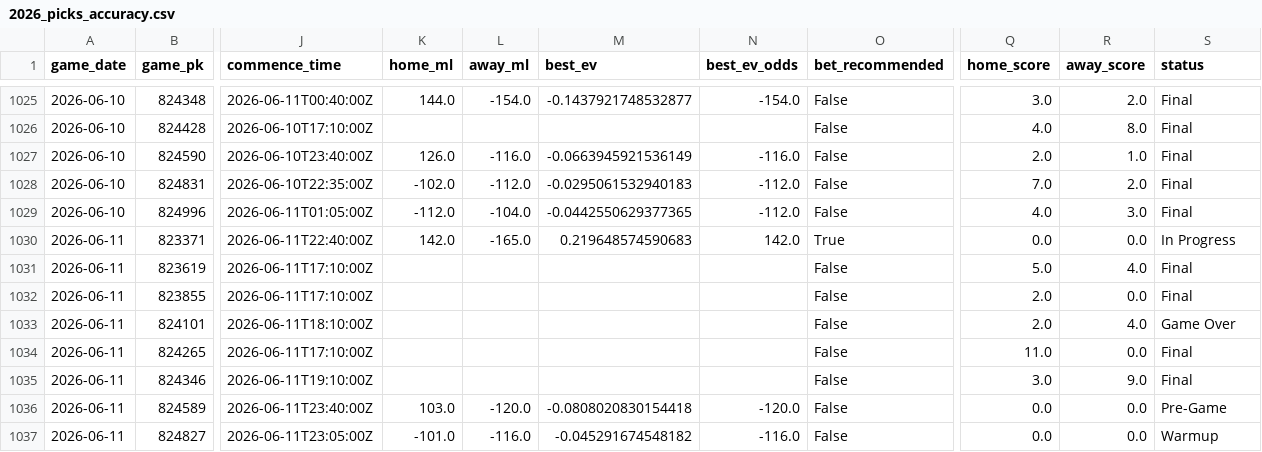
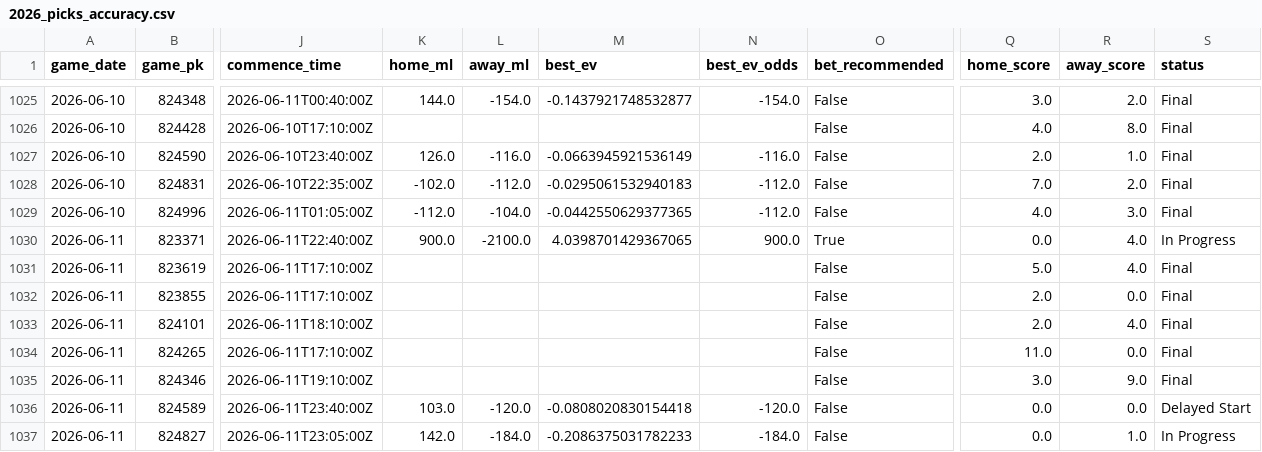
Before and after one commit to tyler-janak/TheBullpenBet, a CSV file: 2026_picks_accuracy.csv, drawn as a sheet; only a part is shown, gaps mark what is left out; the diff names each change by its address in the sheet, - before the commit and + after, or states it on an @@ line.

```diff
--- a/2026_picks_accuracy.csv
+++ b/2026_picks_accuracy.csv
-K1030 (home_ml): 142.0
+K1030 (home_ml): 900.0
-L1030 (away_ml): -165.0
+L1030 (away_ml): -2100.0
-M1030 (best_ev): 0.219648574590683
+M1030 (best_ev): 4.0398701429367065
-N1030 (best_ev_odds): 142.0
+N1030 (best_ev_odds): 900.0
-R1030 (away_score): 0.0
+R1030 (away_score): 4.0
-S1033 (status): Game Over
+S1033 (status): Final
-S1036 (status): Pre-Game
+S1036 (status): Delayed Start
-K1037 (home_ml): -101.0
+K1037 (home_ml): 142.0
-L1037 (away_ml): -116.0
+L1037 (away_ml): -184.0
-M1037 (best_ev): -0.045291674548182
+M1037 (best_ev): -0.2086375031782233
-N1037 (best_ev_odds): -116.0
+N1037 (best_ev_odds): -184.0
-R1037 (away_score): 0.0
+R1037 (away_score): 1.0
-S1037 (status): Warmup
+S1037 (status): In Progress
```
Also changed, not shown: outputs/today_bets_to_make.csv, outputs/today_bets_to_make_2026-06-11.csv, 2 other files.
